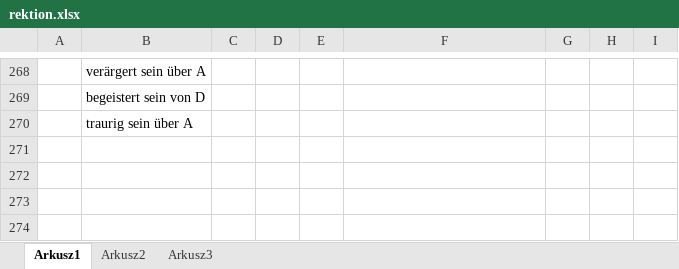
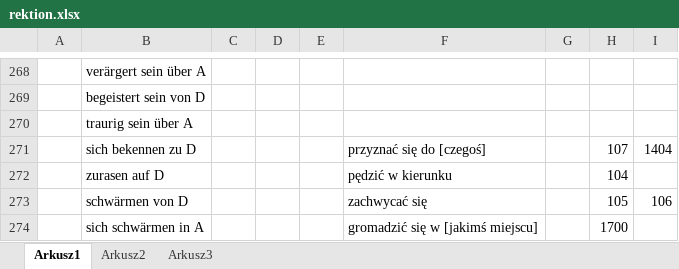
Before and after one commit to adrngrl/goethe, an Excel workbook: rektion/rektion.xlsx, sheet Arkusz1, drawn as a sheet; only a part is shown, gaps mark what is left out; values as stored, in another font and other column widths than the file's, no borders; the diff names each change by its address in the sheet, - before the commit and + after, or states it on an @@ line.

```diff
--- a/rektion/rektion.xlsx (sheet Arkusz1)
+++ b/rektion/rektion.xlsx (sheet Arkusz1)
+row 271:  | sich bekennen zu D |  |  |  | przyznać się do [czegoś] |  | 107 | 1404
+row 272:  | zurasen auf D |  |  |  | pędzić w kierunku |  | 104
+row 273:  | schwärmen von D |  |  |  | zachwycać się |  | 105 | 106
+row 274:  | sich schwärmen in A |  |  |  | gromadzić się w [jakimś miejscu] |  | 1700
```
Also changed, not shown: wortschatz-b1/wortschatz-b1.xlsx, wortschatz-b2/b23-beta/b23.xlsx, 3 other files.
